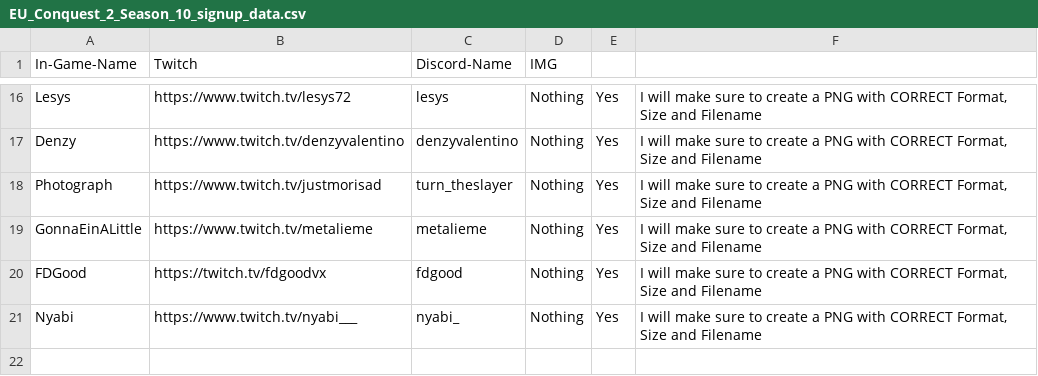
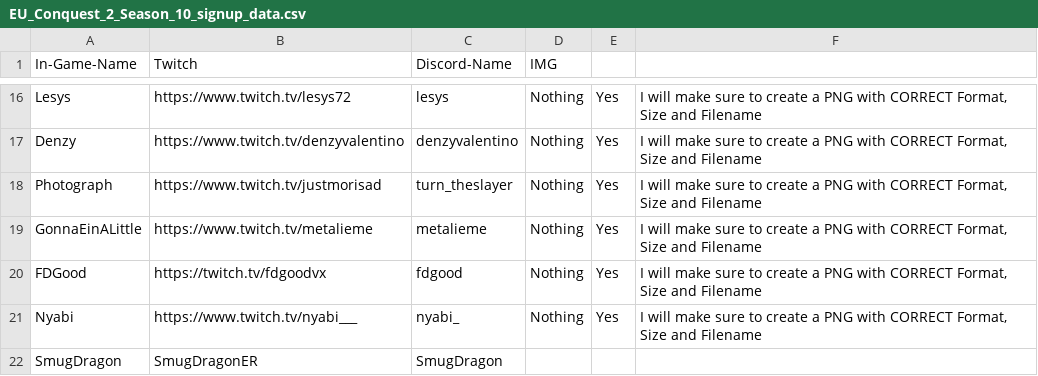
Before and after one commit to SmugDragonER/ERConquest, a CSV file: data/EU_Conquest_2_Season_10_signup_data.csv, drawn as a sheet; only a part is shown, gaps mark what is left out; the diff names each change by its address in the sheet, - before the commit and + after, or states it on an @@ line.

```diff
--- a/data/EU_Conquest_2_Season_10_signup_data.csv
+++ b/data/EU_Conquest_2_Season_10_signup_data.csv
+row 22: SmugDragon | SmugDragonER | SmugDragon
```
Also changed, not shown: 36 other files.
